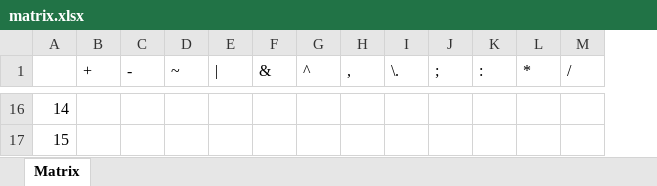
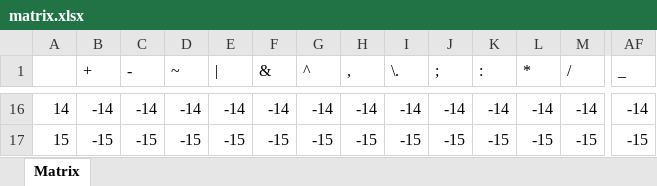
Before and after one commit to diego-rascon/compilador, an Excel workbook: src/main/resources/matrix.xlsx, sheet Matrix, drawn as a sheet; only a part is shown, gaps mark what is left out; values as stored, in another font and other column widths than the file's, no cell formats; the diff covers the shown part only; the diff names each change by its address in the sheet, - before the commit and + after, or states it on an @@ line.

```diff
--- a/src/main/resources/matrix.xlsx (sheet Matrix)
+++ b/src/main/resources/matrix.xlsx (sheet Matrix)
+column AF (_), rows 16-17: -14 | -15
-B16 (+): (empty)
+B16 (+): -14
-C16 (-): (empty)
+C16 (-): -14
-D16 (~): (empty)
+D16 (~): -14
-E16 (|): (empty)
+E16 (|): -14
-F16 (&): (empty)
+F16 (&): -14
-G16 (^): (empty)
+G16 (^): -14
-H16 (,): (empty)
+H16 (,): -14
-I16 (\.): (empty)
+I16 (\.): -14
-J16 (;): (empty)
+J16 (;): -14
-K16 (:): (empty)
+K16 (:): -14
-L16 (*): (empty)
+L16 (*): -14
-M16 (/): (empty)
+M16 (/): -14
-B17 (+): (empty)
+B17 (+): -15
-C17 (-): (empty)
+C17 (-): -15
-D17 (~): (empty)
+D17 (~): -15
-E17 (|): (empty)
+E17 (|): -15
-F17 (&): (empty)
+F17 (&): -15
-G17 (^): (empty)
+G17 (^): -15
-H17 (,): (empty)
+H17 (,): -15
-I17 (\.): (empty)
+I17 (\.): -15
-J17 (;): (empty)
+J17 (;): -15
-K17 (:): (empty)
+K17 (:): -15
-L17 (*): (empty)
+L17 (*): -15
-M17 (/): (empty)
+M17 (/): -15
```
Also changed, not shown: 2 added rows, 1 removed row and 1812 edited cells elsewhere in this sheet, cell formats.
